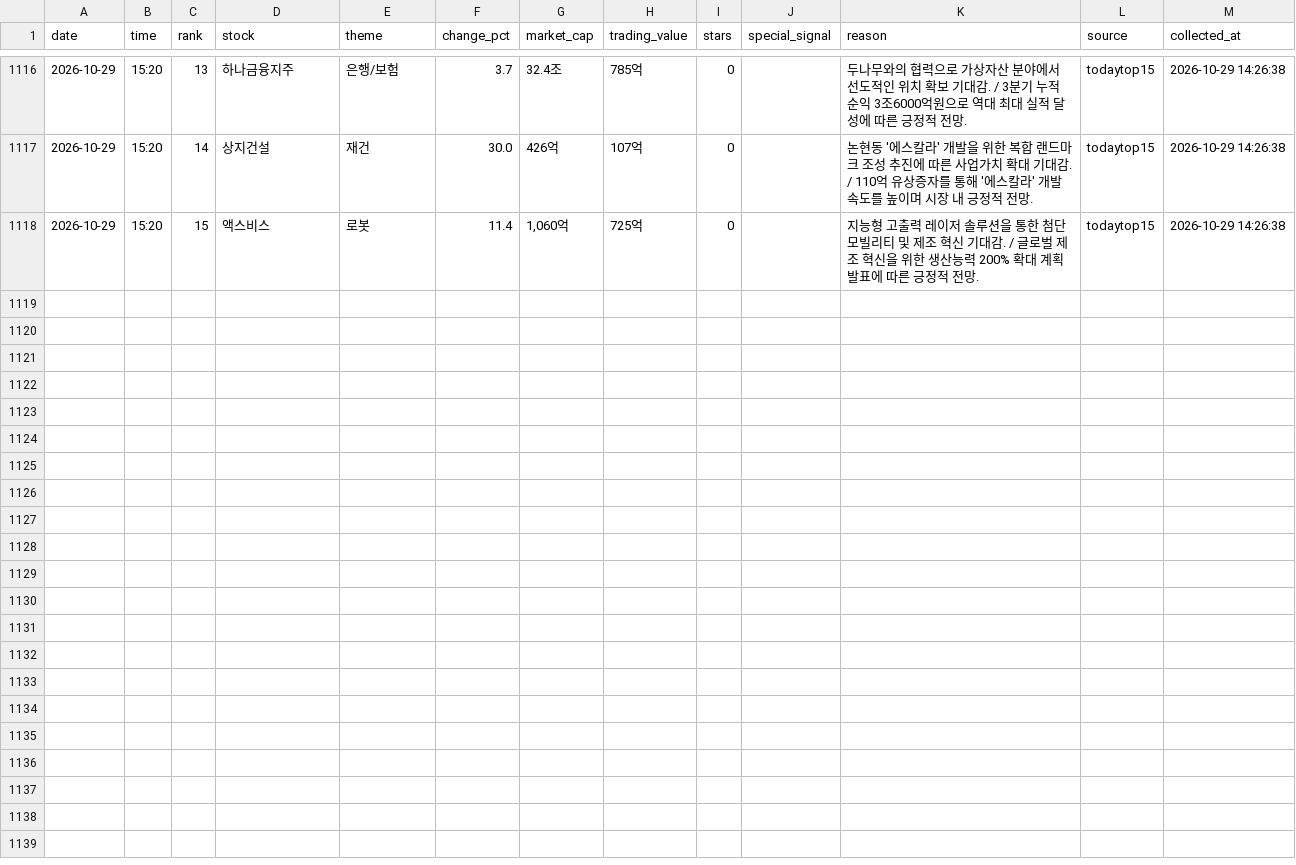
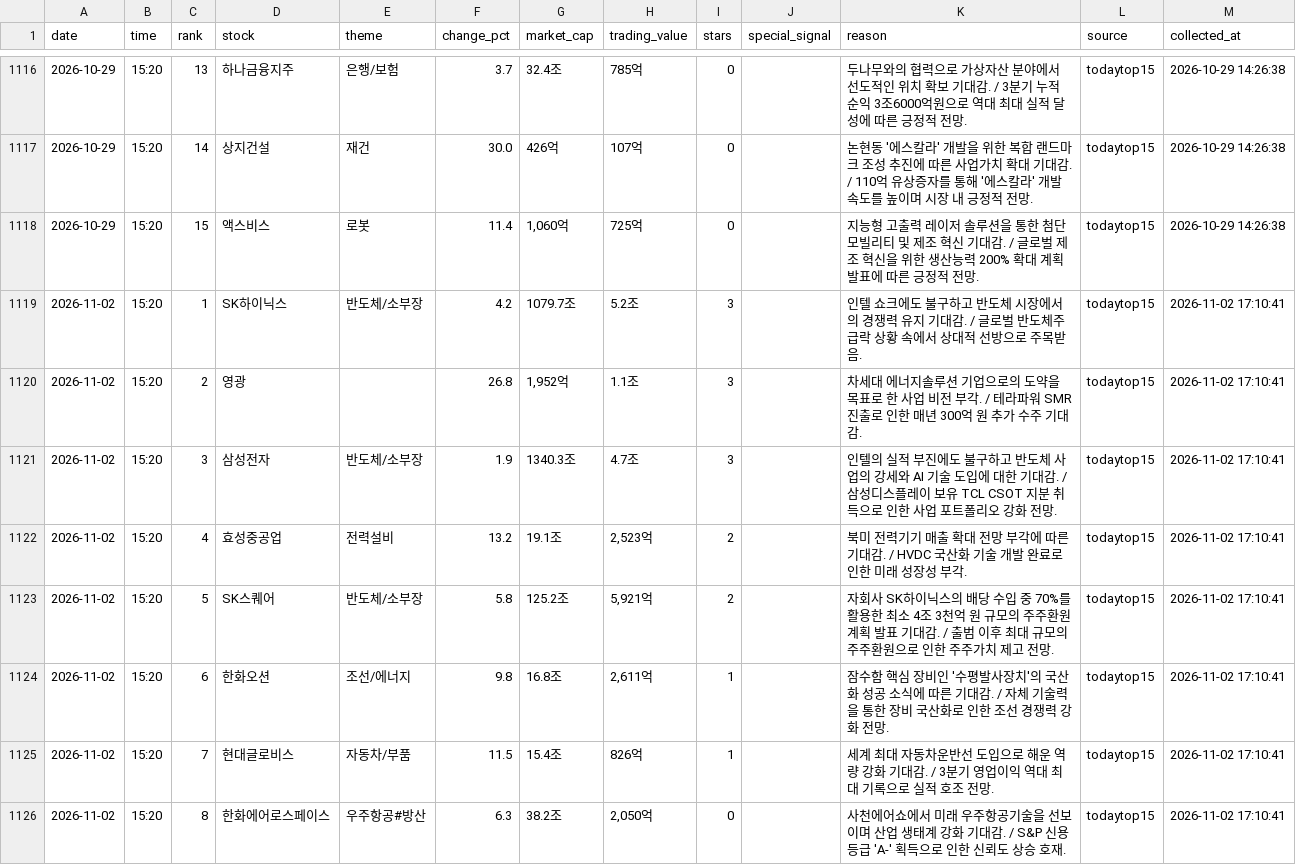
Before and after one commit to jinzhensheng-hash/awakeplus-dashboard, a CSV file: awakeplus/data/todaytop15.csv, drawn as a sheet; only a part is shown, gaps mark what is left out; the diff covers the shown part only.

Commit message:
Update AWAKEPLUS dashboard

```diff
--- a/awakeplus/data/todaytop15.csv
+++ b/awakeplus/data/todaytop15.csv
@@ -1118 +1118,9 @@
 2026-10-29,15:20,15,액스비스,로봇,11.4,"1,060억",725억,0,,지능형 고출력 레이저 솔루션을 통한 첨단 모빌리티 및 제조 혁신 기대감. / 글로벌 제조 혁신을 위한 생산능력 200% 확대 계획 발표에 따른 긍정적 전망.,todaytop15,2026-10-29 14:26:38
+2026-11-02,15:20,1,SK하이닉스,반도체/소부장,4.2,1079.7조,5.2조,3,,인텔 쇼크에도 불구하고 반도체 시장에서의 경쟁력 유지 기대감. / 글로벌 반도체주 급락 상황 속에서 상대적 선방으로 주목받음.,todaytop15,2026-11-02 17:10:41
+2026-11-02,15:20,2,영광,,26.8,"1,952억",1.1조,3,,차세대 에너지솔루션 기업으로의 도약을 목표로 한 사업 비전 부각. / 테라파워 SMR 진출로 인한 매년 300억 원 추가 수주 기대감.,todaytop15,2026-11-02 17:10:41
+2026-11-02,15:20,3,삼성전자,반도체/소부장,1.9,1340.3조,4.7조,3,,인텔의 실적 부진에도 불구하고 반도체 사업의 강세와 AI 기술 도입에 대한 기대감. / 삼성디스플레이 보유 TCL CSOT 지분 취득으로 인한 사업 포트폴리오 강화 전망.,todaytop15,2026-11-02 17:10:41
+2026-11-02,15:20,4,효성중공업,전력설비,13.2,19.1조,"2,523억",2,,북미 전력기기 매출 확대 전망 부각에 따른 기대감. / HVDC 국산화 기술 개발 완료로 인한 미래 성장성 부각.,todaytop15,2026-11-02 17:10:41
+2026-11-02,15:20,5,SK스퀘어,반도체/소부장,5.8,125.2조,"5,921억",2,,자회사 SK하이닉스의 배당 수입 중 70%를 활용한 최소 4조 3천억 원 규모의 주주환원 계획 발표 기대감. / 출범 이후 최대 규모의 주주환원으로 인한 주주가치 제고 전망.,todaytop15,2026-11-02 17:10:41
+2026-11-02,15:20,6,한화오션,조선/에너지,9.8,16.8조,"2,611억",1,,잠수함 핵심 장비인 '수평발사장치'의 국산화 성공 소식에 따른 기대감. / 자체 기술력을 통한 장비 국산화로 인한 조선 경쟁력 강화 전망.,todaytop15,2026-11-02 17:10:41
+2026-11-02,15:20,7,현대글로비스,자동차/부품,11.5,15.4조,826억,1,,세계 최대 자동차운반선 도입으로 해운 역량 강화 기대감. / 3분기 영업이익 역대 최대 기록으로 실적 호조 전망.,todaytop15,2026-11-02 17:10:41
+2026-11-02,15:20,8,한화에어로스페이스,우주항공#방산,6.3,38.2조,"2,050억",0,,사천에어쇼에서 미래 우주항공기술을 선보이며 산업 생태계 강화 기대감. / S&P 신용등급 'A-' 획득으로 인한 신뢰도 상승 호재.,todaytop15,2026-11-02 17:10:41
```
Also changed, not shown: 7 added rows elsewhere in this file, awakeplus/data/newhigh.csv, awakeplus/data/posts.csv, 2 other files.
